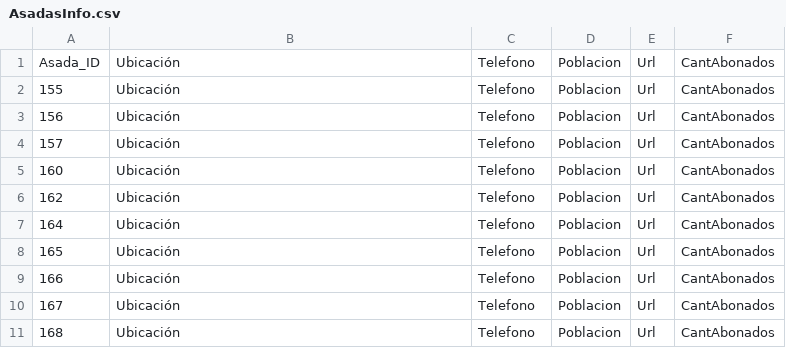
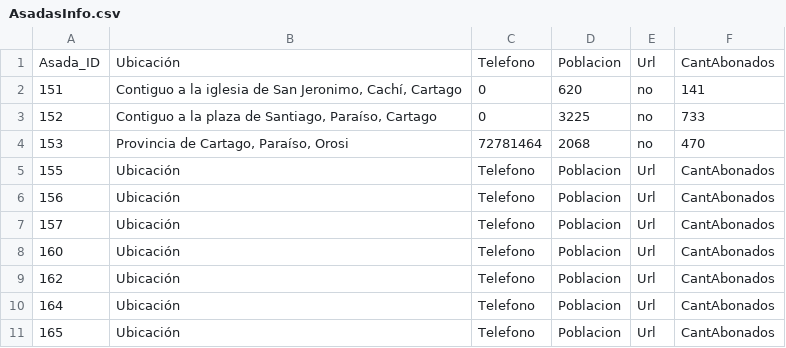
Before and after one commit to Joseph21XD/IRSAS, a CSV file: Datos/AsadasInfo.csv, drawn as a sheet; only a part is shown; the shorter side is filled out with more unchanged rows.

Commit message:
Arreglo Carga-datos.sql y agregar información faltante en AsadasInfo.csv

```diff
--- a/Datos/AsadasInfo.csv
+++ b/Datos/AsadasInfo.csv
@@ -1,2 +1,5 @@
 Asada_ID,Ubicación,Telefono,Poblacion,Url,CantAbonados
+151,"Contiguo a la iglesia de San Jeronimo, Cachí, Cartago",0,620,no,141
+152,"Contiguo a la plaza de Santiago, Paraíso, Cartago",0,3225,no,733
+153,"Provincia de Cartago, Paraíso, Orosi",72781464,2068,no,470
 155,Ubicación,Telefono,Poblacion,Url,CantAbonados
```
Also changed, not shown: 1 other file.
